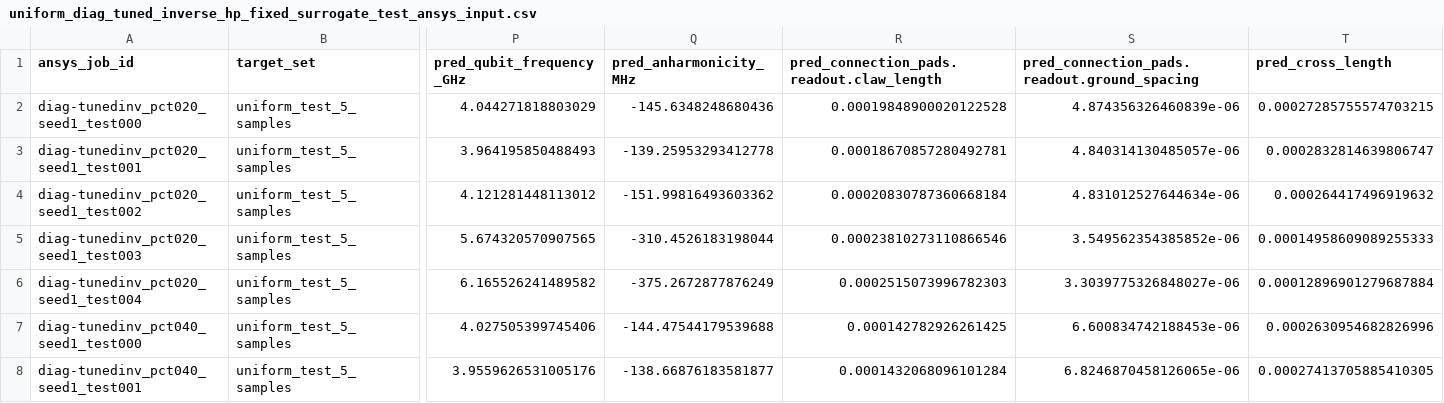
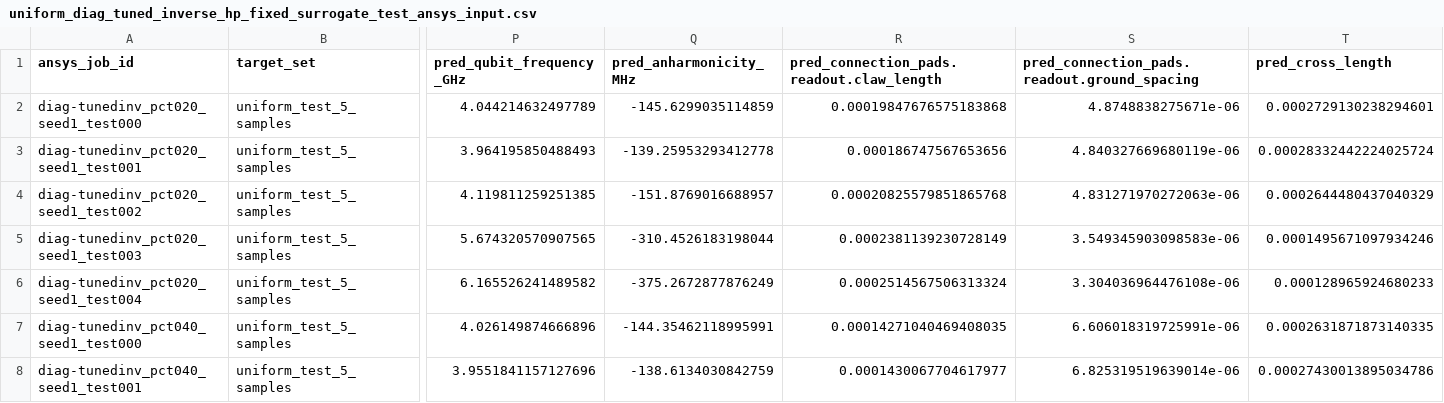
Before and after one commit to CosmiQuantum/ML_qubit_design, a CSV file: experiments/model_predict_qubit_TransmonCross_Hamiltonian_params/results/validation/data_amount_sweep_uniform_diag_ansys/uniform_diag_tuned_inverse_hp_fixed_surrogate_test_ansys_input.csv, drawn as a sheet; only a part is shown, gaps mark what is left out; the diff covers the shown part only; the diff names each change by its address in the sheet, - before the commit and + after, or states it on an @@ line.

```diff
--- a/experiments/model_predict_qubit_TransmonCross_Hamiltonian_params/results/validation/data_amount_sweep_uniform_diag_ansys/uniform_diag_tuned_inverse_hp_fixed_surrogate_test_ansys_input.csv
+++ b/experiments/model_predict_qubit_TransmonCross_Hamiltonian_params/results/validation/data_amount_sweep_uniform_diag_ansys/uniform_diag_tuned_inverse_hp_fixed_surrogate_test_ansys_input.csv
-P2 (pred_qubit_frequency_GHz): 4.044271818803029
+P2 (pred_qubit_frequency_GHz): 4.044214632497789
-Q2 (pred_anharmonicity_MHz): -145.6348248680436
+Q2 (pred_anharmonicity_MHz): -145.6299035114859
-R2: 0.00019848900020122528
+R2: 0.00019847676575183868
-S2: 4.874356326460839e-06
+S2: 4.8748838275671e-06
-T2 (pred_cross_length): 0.00027285755574703215
+T2 (pred_cross_length): 0.0002729130238294601
-R3: 0.00018670857280492781
+R3: 0.000186747567653656
-S3: 4.840314130485057e-06
+S3: 4.840327669680119e-06
-T3 (pred_cross_length): 0.0002832814639806747
+T3 (pred_cross_length): 0.00028332442224025724
-P4 (pred_qubit_frequency_GHz): 4.121281448113012
+P4 (pred_qubit_frequency_GHz): 4.119811259251385
-Q4 (pred_anharmonicity_MHz): -151.99816493603362
+Q4 (pred_anharmonicity_MHz): -151.8769016688957
-R4: 0.00020830787360668184
+R4: 0.00020825579851865768
-S4: 4.831012527644634e-06
+S4: 4.831271970272063e-06
-T4 (pred_cross_length): 0.000264417496919632
+T4 (pred_cross_length): 0.0002644480437040329
-R5: 0.00023810273110866546
+R5: 0.0002381139230728149
-S5: 3.549562354385852e-06
+S5: 3.549345903098583e-06
-T5 (pred_cross_length): 0.00014958609089255333
+T5 (pred_cross_length): 0.0001495671097934246
-R6: 0.0002515073996782303
+R6: 0.0002514567506313324
-S6: 3.3039775326848027e-06
+S6: 3.304036964476108e-06
-T6 (pred_cross_length): 0.00012896901279687884
+T6 (pred_cross_length): 0.000128965924680233
-P7 (pred_qubit_frequency_GHz): 4.027505399745406
+P7 (pred_qubit_frequency_GHz): 4.026149874666896
-Q7 (pred_anharmonicity_MHz): -144.47544179539688
+Q7 (pred_anharmonicity_MHz): -144.35462118995991
-R7: 0.000142782926261425
+R7: 0.00014271040469408035
-S7: 6.600834742188453e-06
+S7: 6.606018319725991e-06
-T7 (pred_cross_length): 0.0002630954682826996
+T7 (pred_cross_length): 0.0002631871873140335
-P8 (pred_qubit_frequency_GHz): 3.9559626531005176
+P8 (pred_qubit_frequency_GHz): 3.9551841157127696
-Q8 (pred_anharmonicity_MHz): -138.66876183581877
+Q8 (pred_anharmonicity_MHz): -138.6134030842759
-R8: 0.0001432068096101284
+R8: 0.0001430067704617977
-S8: 6.8246870458126065e-06
+S8: 6.825319519639014e-06
-T8 (pred_cross_length): 0.00027413705885410305
+T8 (pred_cross_length): 0.00027430013895034786
```
Also changed, not shown: 65 edited cells elsewhere in this file, experiments/model_predict_qubit_TransmonCross_Hamiltonian_params/results/data_amount_sweep_uniform_diag/data_amount_sweep_uniform_diag_surrogate_only_tuned_hp_summary.csv, experiments/model_predict_qubit_TransmonCross_Hamiltonian_params/results/data_amount_sweep_uniform_diag/predictions_per_sample_uniform_diag_fixed_hp_retrain_both.csv, 10 other files.
